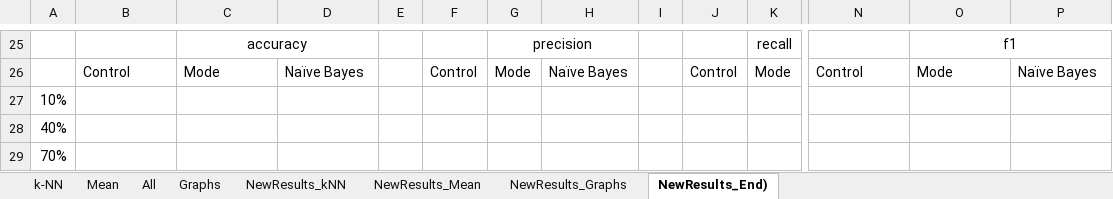
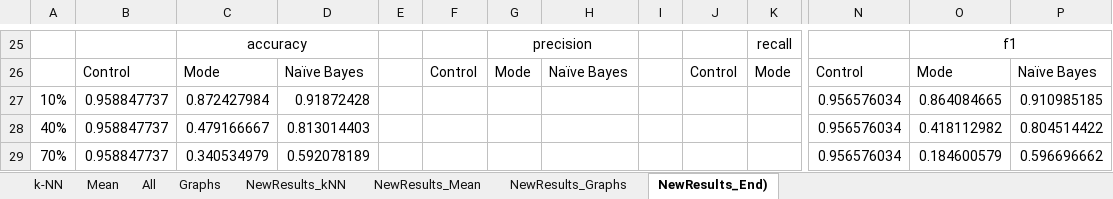
Before and after one commit to sver96/ds-group-42-pba-3, an Excel workbook: 05.Report/PGDip_model_results_SV.xlsx, sheet NewResults_End), drawn as a sheet; only a part is shown, gaps mark what is left out; values as stored, in another font and other column widths than the file's, no borders; charts and pictures not drawn; removed rows and columns are numbered as before the commit, all else as after; rows hold the shown columns only; the diff names each change by its address in the sheet, - before the commit and + after, or states it on an @@ line.

Commit message:
Checked knn results.

```diff
--- a/05.Report/PGDip_model_results_SV.xlsx (sheet NewResults_End))
+++ b/05.Report/PGDip_model_results_SV.xlsx (sheet NewResults_End))
-row 27: 10%
-row 28: 40%
-row 29: 70%
+row 27: 10% | 0.958847737 | 0.872427984 | 0.91872428 |  |  |  |  |  |  |  | 0.956576034 | 0.864084665 | 0.910985185
+row 28: 40% | 0.958847737 | 0.479166667 | 0.813014403 |  |  |  |  |  |  |  | 0.956576034 | 0.418112982 | 0.804514422
+row 29: 70% | 0.958847737 | 0.340534979 | 0.592078189 |  |  |  |  |  |  |  | 0.956576034 | 0.184600579 | 0.596696662
```
Also changed, not shown: charts or pictures, 5 other files.
